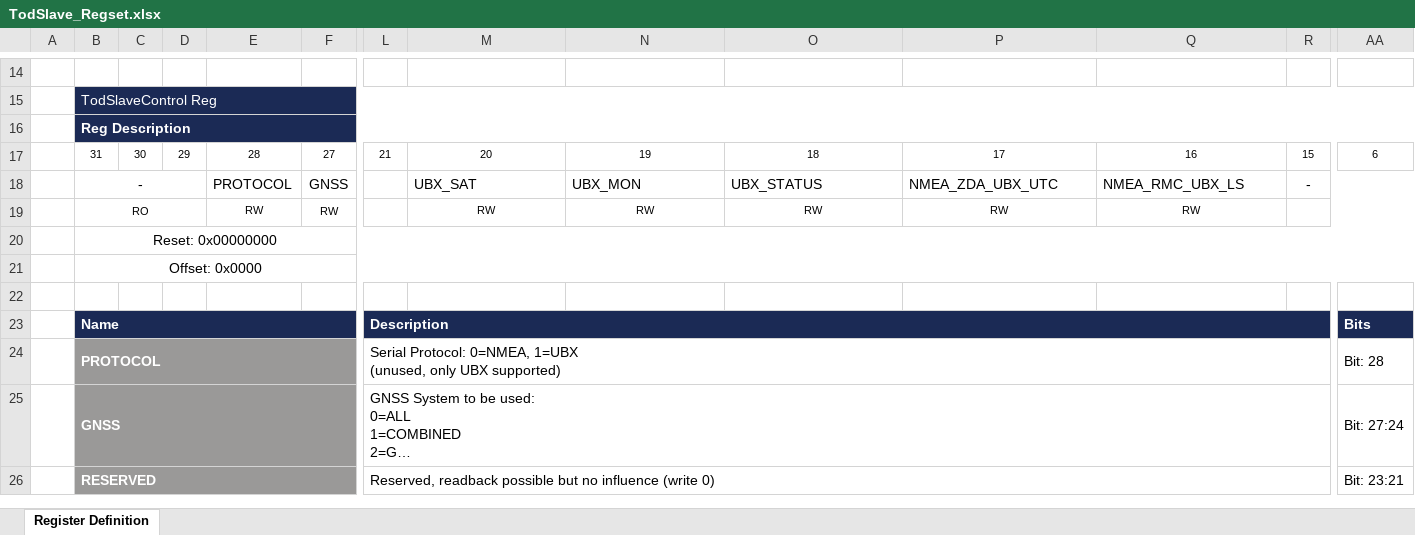
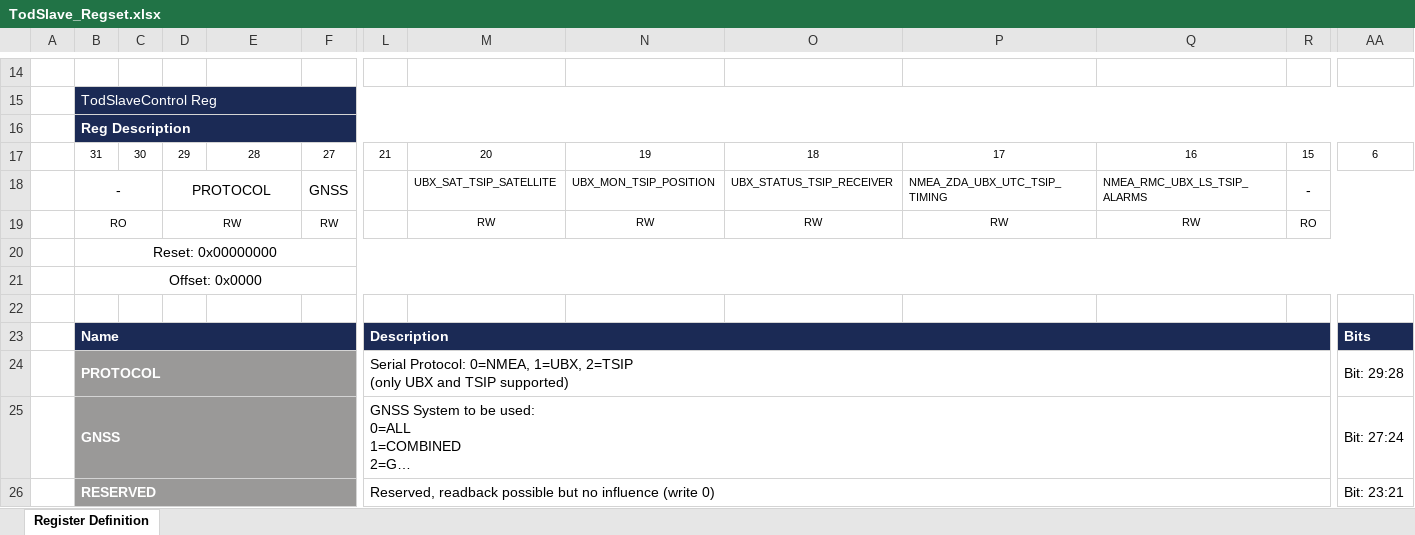
Before and after one commit to opencomputeproject/Time-Appliance-Project, an Excel workbook: Time-Card/FPGA/Open-Source/Ips/TodSlave/Additional Files/TodSlave_Regset.xlsx, sheet Register Definition, drawn as a sheet; only a part is shown, gaps mark what is left out; long unchanged cells end in …; values as stored, in another font and other column widths than the file's, no borders; ↵ is a line break in a cell; the diff covers the shown part only; the diff names each change by its address in the sheet, - before the commit and + after, or states it on an @@ line.

Commit message:
Updated TOD Slave to 0.2.1 -Added TSIPv1 messages support -Minor cleanup/fixes in documentation

```diff
--- a/Time-Card/FPGA/Open-Source/Ips/TodSlave/Additional Files/TodSlave_Regset.xlsx (sheet Register Definition)
+++ b/Time-Card/FPGA/Open-Source/Ips/TodSlave/Additional Files/TodSlave_Regset.xlsx (sheet Register Definition)
-B18:D18 merged
+B18:C18 merged
-D18: (empty)
+D18: PROTOCOL
+D18:E18 merged
-E18: PROTOCOL
+E18: (empty)
-M18: UBX_SAT
+M18: UBX_SAT_TSIP_SATELLITE
@@ M18:Q18 text size: smaller @@
-N18: UBX_MON
+N18: UBX_MON_TSIP_POSITION
-O18: UBX_STATUS
+O18: UBX_STATUS_TSIP_RECEIVER
-P18: NMEA_ZDA_UBX_UTC
+P18: NMEA_ZDA_UBX_UTC_TSIP_TIMING
-Q18: NMEA_RMC_UBX_LS
+Q18: NMEA_RMC_UBX_LS_TSIP_ALARMS
-B19:D19 merged
+B19:C19 merged
-D19: (empty)
+D19: RW
+D19:E19 merged
-E19: RW
+E19: (empty)
-R19: (empty)
+R19: RO
-L24: …Protocol: 0=NMEA, 1=UBX ↵ (unused, only UBX supported)
+L24: …Protocol: 0=NMEA, 1=UBX, 2=TSIP ↵ (only UBX and TSIP supported)
-AA24: Bit: 28
+AA24: Bit: 29:28
```
Also changed, not shown: 1 removed row and 27 edited cells elsewhere in this sheet, Time-Card/FPGA/Open-Source/Ips/CoreList/Additional Files/CoreListRegset.xlsx, 43 other files.
